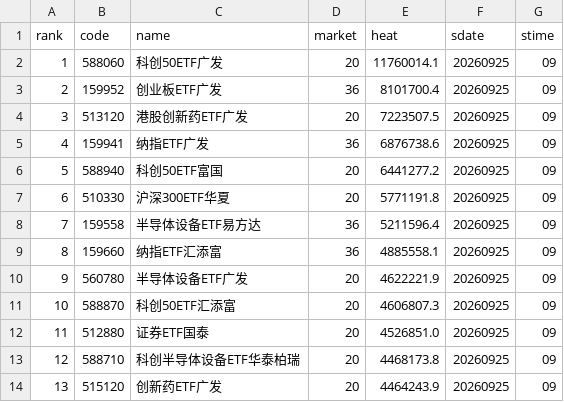
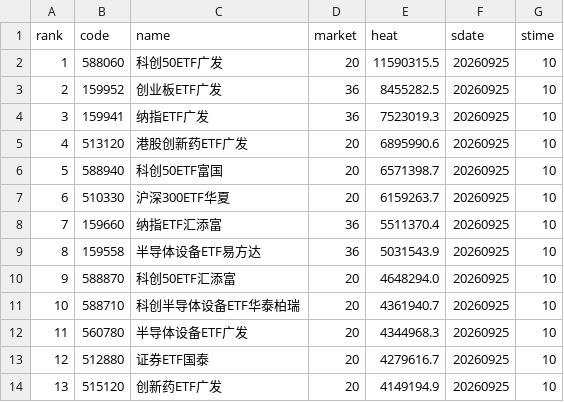
Before and after one commit to zihengniu9/etf-rotation-desk, a CSV file: outputs/etf_hot_rank.csv, drawn as a sheet; only a part is shown; the diff covers the shown part only.

Commit message:
Update dashboard data 2026-09-25 (intraday)

```diff
--- a/outputs/etf_hot_rank.csv
+++ b/outputs/etf_hot_rank.csv
@@ -1,14 +1,14 @@
 rank,code,name,market,heat,sdate,stime
-1,588060,科创50ETF广发,20,11760014.1,20260925,09
-2,159952,创业板ETF广发,36,8101700.4,20260925,09
-3,513120,港股创新药ETF广发,20,7223507.5,20260925,09
-4,159941,纳指ETF广发,36,6876738.6,20260925,09
-5,588940,科创50ETF富国,20,6441277.2,20260925,09
-6,510330,沪深300ETF华夏,20,5771191.8,20260925,09
-7,159558,半导体设备ETF易方达,36,5211596.4,20260925,09
-8,159660,纳指ETF汇添富,36,4885558.1,20260925,09
-9,560780,半导体设备ETF广发,20,4622221.9,20260925,09
-10,588870,科创50ETF汇添富,20,4606807.3,20260925,09
-11,512880,证券ETF国泰,20,4526851.0,20260925,09
-12,588710,科创半导体设备ETF华泰柏瑞,20,4468173.8,20260925,09
-13,515120,创新药ETF广发,20,4464243.9,20260925,09
+1,588060,科创50ETF广发,20,11590315.5,20260925,10
+2,159952,创业板ETF广发,36,8455282.5,20260925,10
+3,159941,纳指ETF广发,36,7523019.3,20260925,10
+4,513120,港股创新药ETF广发,20,6895990.6,20260925,10
+5,588940,科创50ETF富国,20,6571398.7,20260925,10
+6,510330,沪深300ETF华夏,20,6159263.7,20260925,10
+7,159660,纳指ETF汇添富,36,5511370.4,20260925,10
+8,159558,半导体设备ETF易方达,36,5031543.9,20260925,10
+9,588870,科创50ETF汇添富,20,4648294.0,20260925,10
+10,588710,科创半导体设备ETF华泰柏瑞,20,4361940.7,20260925,10
+11,560780,半导体设备ETF广发,20,4344968.3,20260925,10
+12,512880,证券ETF国泰,20,4279616.7,20260925,10
+13,515120,创新药ETF广发,20,4149194.9,20260925,10
```
Also changed, not shown: 63 edited cells elsewhere in this file, 10 other files.
